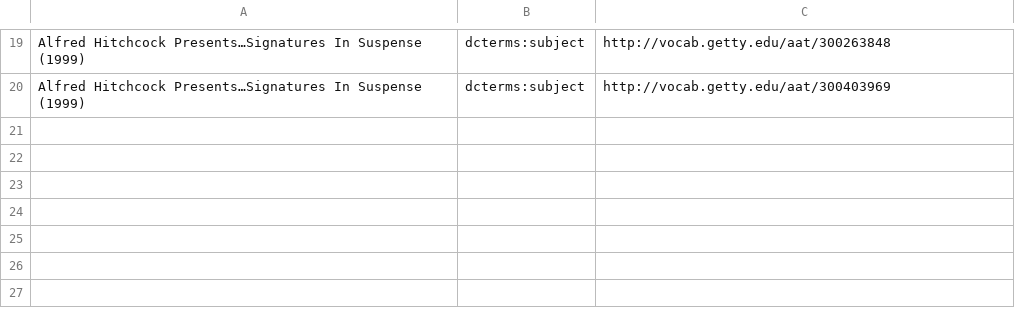
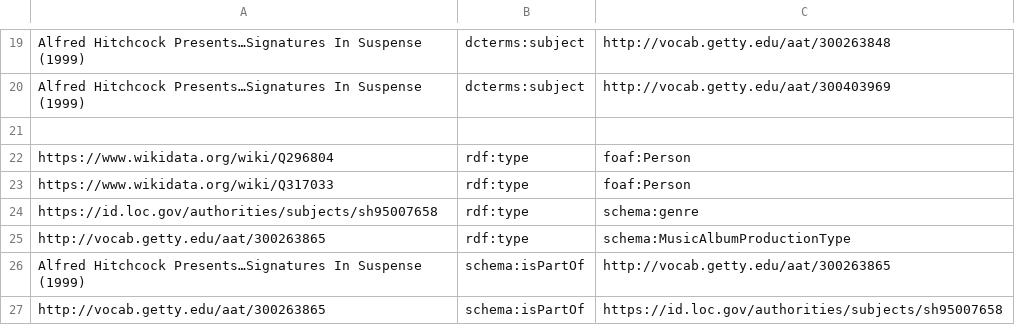
Before and after one commit to chiarapicardii/hitchcock_project, a CSV file: csv_folder/alfred_hitchcock_presents_signatures_in_suspense_1999.csv, drawn as a sheet; only a part is shown, gaps mark what is left out; the diff names each change by its address in the sheet, - before the commit and + after, or states it on an @@ line.

Commit message:
alfred_hitchcock_presents_signatures_in_suspense_1999.csv

```diff
--- a/csv_folder/alfred_hitchcock_presents_signatures_in_suspense_1999.csv
+++ b/csv_folder/alfred_hitchcock_presents_signatures_in_suspense_1999.csv
+row 21: (empty)
+row 22: https://www.wikidata.org/wiki/Q296804 | rdf:type | foaf:Person
+row 23: https://www.wikidata.org/wiki/Q317033 | rdf:type | foaf:Person
+row 24: https://id.loc.gov/authorities/subjects/sh95007658 | rdf:type | schema:genre
+row 25: http://vocab.getty.edu/aat/300263865 | rdf:type | schema:MusicAlbumProductionType
+row 26: Alfred Hitchcock Presents…Signatures In Suspense (1999) | schema:isPartOf | http://vocab.getty.edu/aat/300263865
+row 27: http://vocab.getty.edu/aat/300263865 | schema:isPartOf | https://id.loc.gov/authorities/subjects/sh95007658
```
